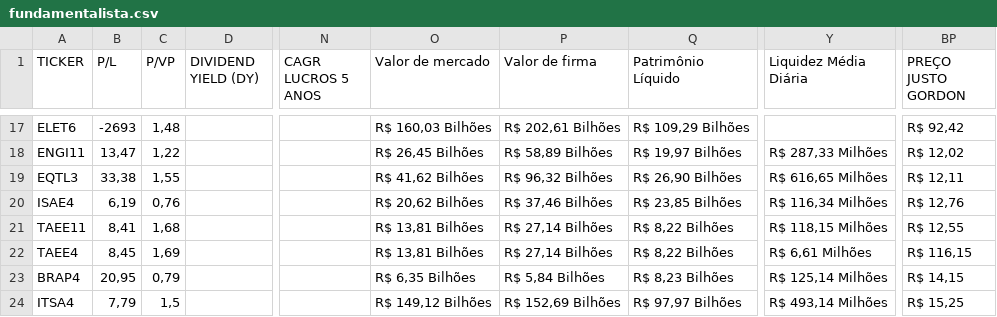
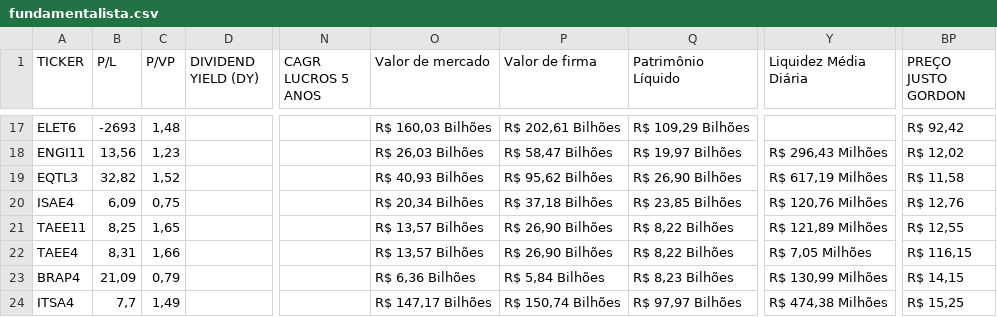
Before and after one commit to rogerioadf/csv-storage, a CSV file: fundamentalista.csv, drawn as a sheet; only a part is shown, gaps mark what is left out; the diff covers the shown part only; the diff names each change by its address in the sheet, - before the commit and + after, or states it on an @@ line.

```diff
--- a/fundamentalista.csv
+++ b/fundamentalista.csv
-B18 (P/L): 13,47
+B18 (P/L): 13,56
-C18 (P/VP): 1,22
+C18 (P/VP): 1,23
-O18 (Valor de mercado): R$ 26,45 Bilhões
+O18 (Valor de mercado): R$ 26,03 Bilhões
-P18 (Valor de firma): R$ 58,89 Bilhões
+P18 (Valor de firma): R$ 58,47 Bilhões
-Y18 (Liquidez Média Diária): R$ 287,33 Milhões
+Y18 (Liquidez Média Diária): R$ 296,43 Milhões
-B19 (P/L): 33,38
+B19 (P/L): 32,82
-C19 (P/VP): 1,55
+C19 (P/VP): 1,52
-O19 (Valor de mercado): R$ 41,62 Bilhões
+O19 (Valor de mercado): R$ 40,93 Bilhões
-P19 (Valor de firma): R$ 96,32 Bilhões
+P19 (Valor de firma): R$ 95,62 Bilhões
-Y19 (Liquidez Média Diária): R$ 616,65 Milhões
+Y19 (Liquidez Média Diária): R$ 617,19 Milhões
-BP19 (PREÇO JUSTO GORDON): R$ 12,11
+BP19 (PREÇO JUSTO GORDON): R$ 11,58
-B20 (P/L): 6,19
+B20 (P/L): 6,09
-C20 (P/VP): 0,76
+C20 (P/VP): 0,75
-O20 (Valor de mercado): R$ 20,62 Bilhões
+O20 (Valor de mercado): R$ 20,34 Bilhões
-P20 (Valor de firma): R$ 37,46 Bilhões
+P20 (Valor de firma): R$ 37,18 Bilhões
-Y20 (Liquidez Média Diária): R$ 116,34 Milhões
+Y20 (Liquidez Média Diária): R$ 120,76 Milhões
-B21 (P/L): 8,41
+B21 (P/L): 8,25
-C21 (P/VP): 1,68
+C21 (P/VP): 1,65
-O21:O22 (Valor de mercado): R$ 13,81 Bilhões
+O21:O22 (Valor de mercado): R$ 13,57 Bilhões
-P21:P22 (Valor de firma): R$ 27,14 Bilhões
+P21:P22 (Valor de firma): R$ 26,90 Bilhões
-Y21 (Liquidez Média Diária): R$ 118,15 Milhões
+Y21 (Liquidez Média Diária): R$ 121,89 Milhões
-B22 (P/L): 8,45
+B22 (P/L): 8,31
-C22 (P/VP): 1,69
+C22 (P/VP): 1,66
-Y22 (Liquidez Média Diária): R$ 6,61 Milhões
+Y22 (Liquidez Média Diária): R$ 7,05 Milhões
-B23 (P/L): 20,95
+B23 (P/L): 21,09
-O23 (Valor de mercado): R$ 6,35 Bilhões
+O23 (Valor de mercado): R$ 6,36 Bilhões
-Y23 (Liquidez Média Diária): R$ 125,14 Milhões
+Y23 (Liquidez Média Diária): R$ 130,99 Milhões
-B24 (P/L): 7,79
+B24 (P/L): 7,7
-C24 (P/VP): 1,5
+C24 (P/VP): 1,49
-O24 (Valor de mercado): R$ 149,12 Bilhões
+O24 (Valor de mercado): R$ 147,17 Bilhões
-P24 (Valor de firma): R$ 152,69 Bilhões
+P24 (Valor de firma): R$ 150,74 Bilhões
-Y24 (Liquidez Média Diária): R$ 493,14 Milhões
+Y24 (Liquidez Média Diária): R$ 474,38 Milhões
```
Also changed, not shown: 129 edited cells elsewhere in this file, acoes_tickers.csv, dividendos.csv, 1 other file.
